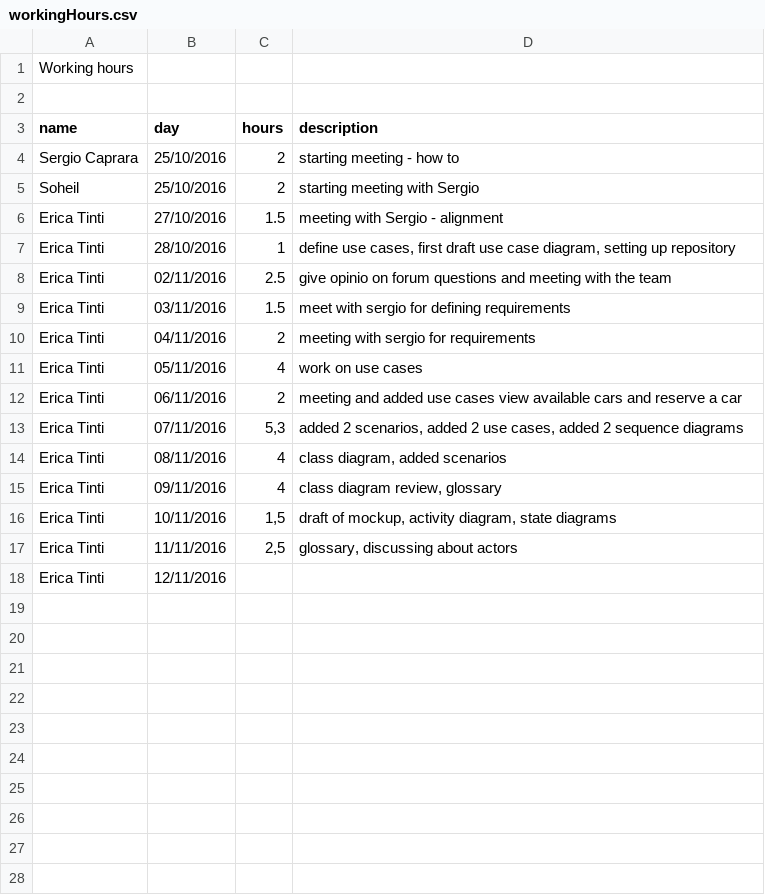
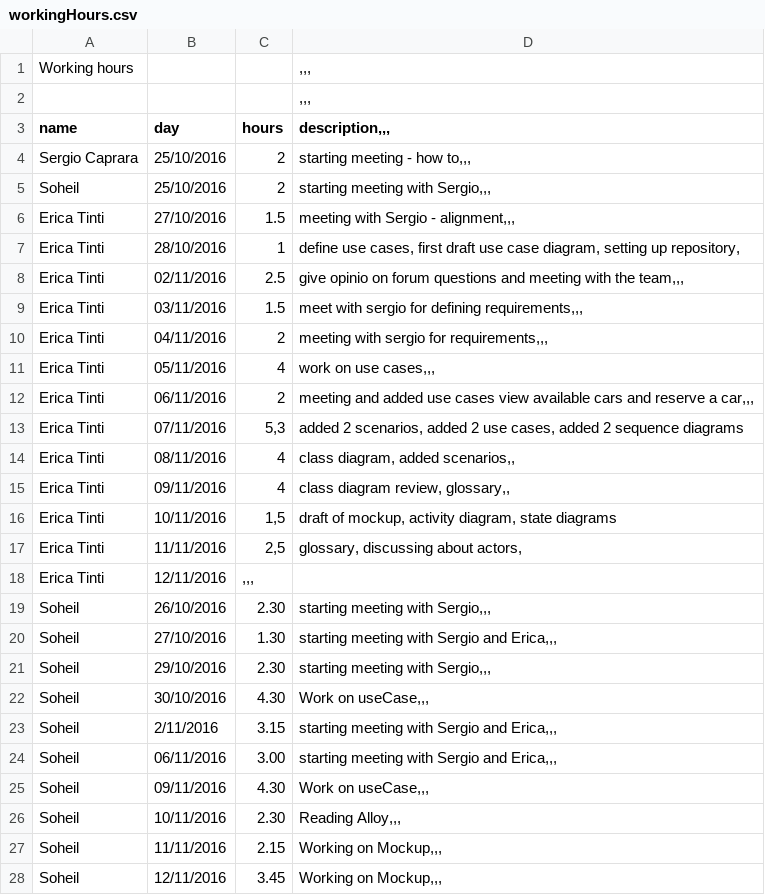
Before and after one commit to sergioCap/SE2project, a CSV file: PM/workingHours.csv, drawn as a sheet; only a part is shown; the diff covers the shown part only.

Commit message:
write working hours

```diff
--- a/PM/workingHours.csv
+++ b/PM/workingHours.csv
@@ -1,18 +1,28 @@
-Working hours;;;
-;;;
-name;day;hours;description
-Sergio Caprara;25/10/2016;2;starting meeting - how to
-Soheil;25/10/2016;2;starting meeting with Sergio
-Erica Tinti;27/10/2016;1.5;meeting with Sergio - alignment
-Erica Tinti;28/10/2016;1;define use cases, first draft use case diagram, setting up repository
-Erica Tinti;02/11/2016;2.5;give opinio on forum questions and meeting with the team
-Erica Tinti;03/11/2016;1.5;meet with sergio for defining requirements
-Erica Tinti;04/11/2016;2;meeting with sergio for requirements
-Erica Tinti;05/11/2016;4;work on use cases
-Erica Tinti;06/11/2016;2;meeting and added use cases view available cars and reserve a car
+Working hours;;;,,,
+;;;,,,
+name;day;hours;description,,,
+Sergio Caprara;25/10/2016;2;starting meeting - how to,,,
+Soheil;25/10/2016;2;starting meeting with Sergio,,,
+Erica Tinti;27/10/2016;1.5;meeting with Sergio - alignment,,,
+Erica Tinti;28/10/2016;1;define use cases, first draft use case diagram, setting up repository,
+Erica Tinti;02/11/2016;2.5;give opinio on forum questions and meeting with the team,,,
+Erica Tinti;03/11/2016;1.5;meet with sergio for defining requirements,,,
+Erica Tinti;04/11/2016;2;meeting with sergio for requirements,,,
+Erica Tinti;05/11/2016;4;work on use cases,,,
+Erica Tinti;06/11/2016;2;meeting and added use cases view available cars and reserve a car,,,
 Erica Tinti;07/11/2016;5,3;added 2 scenarios, added 2 use cases, added 2 sequence diagrams
-Erica Tinti;08/11/2016;4;class diagram, added scenarios
-Erica Tinti;09/11/2016;4;class diagram review, glossary
+Erica Tinti;08/11/2016;4;class diagram, added scenarios,,
+Erica Tinti;09/11/2016;4;class diagram review, glossary,,
 Erica Tinti;10/11/2016;1,5;draft of mockup, activity diagram, state diagrams
-Erica Tinti;11/11/2016;2,5;glossary, discussing about actors
-Erica Tinti;12/11/2016;
+Erica Tinti;11/11/2016;2,5;glossary, discussing about actors,
+Erica Tinti;12/11/2016;,,,
+Soheil;26/10/2016;2.30;starting meeting with Sergio,,,
+Soheil;27/10/2016;1.30;starting meeting with Sergio and Erica,,,
+Soheil;29/10/2016;2.30;starting meeting with Sergio,,,
+Soheil;30/10/2016;4.30;Work on useCase,,,
+Soheil;2/11/2016;3.15;starting meeting with Sergio and Erica,,,
+Soheil;06/11/2016;3.00;starting meeting with Sergio and Erica,,,
+Soheil;09/11/2016;4.30;Work on useCase,,,
+Soheil;10/11/2016;2.30;Reading Alloy,,,
+Soheil;11/11/2016;2.15;Working on Mockup,,,
+Soheil;12/11/2016;3.45;Working on Mockup,,,
```
Also changed, not shown: 1 added row elsewhere in this file.
